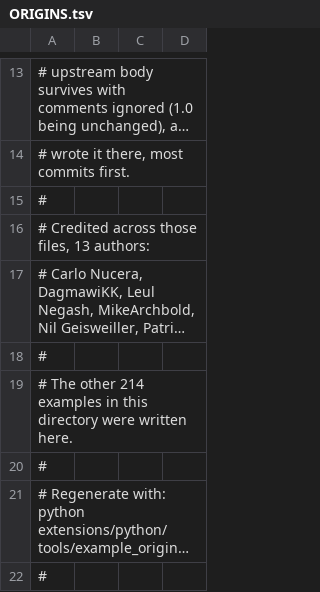
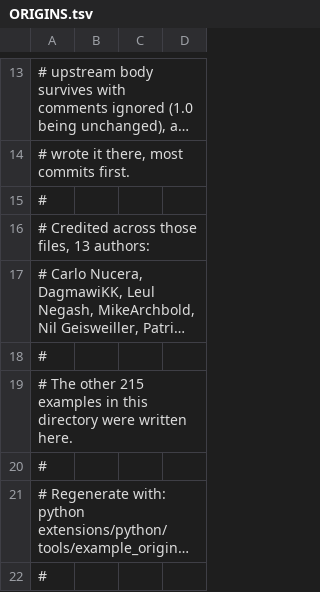
Before and after one commit to MesTTo/MeTTa, a TSV file: examples/ORIGINS.tsv, drawn as a sheet; only a part is shown, gaps mark what is left out; long unchanged cells end in ….

Commit message:
Add lib_markup: XML and HTML as expressions, with tagged attribute rows and strict parses
An element is (element Name Attributes Children) with each attribute an
(attr Name Value) row, so a document is inert data a program pattern-matches and
the host's element/3 compound never reaches MeTTa. The tag on the attribute row is
the whole finding behind this shape: an untagged (Name Value) pair is an expression
whose head is the attribute's name, and id, class, type and value are all names the
engine knows, so (element d ((id "7")) ()) answered (element d ("7") ()) with the
attribute gone, because the engine evaluated (id "7") as a call to the identity
function. With the tag the row's head is attr, which names no function.

Every parse is STRICT, through max_errors(0). The host's parser repairs a missing
end tag, a stray close tag and character data outside any element, warns on stderr
and answers a DOM anyway, and it declines an external SYSTEM entity with a warning
that leaves the element silently empty. A document that needed repair is one its
sender got wrong, so each is a refusal here, and that is also what keeps a parse
from reading a file or a URL the document names. Every complaint maps to one
syntax_error(markup(Reason)), because the empty document raises a
representation_error from the reader rather than a syntax error; a control signal is
rethrown untouched.

The selector language is an expression converted to the host's xpath term, with
(descendant Name), (child Name) and (self Name) as steps and (index N),
(attribute Name) and (text) as modifiers on the step they follow, which is how
xpath spells them. Every match is an answer, in document order, and a selector that
matches nothing has no answer. The attribute name is HELD: declared Symbol the call
was refused with the identity function's own arrow, and declared %Undefined% the
name was evaluated and matched nothing.

library(sgml) and library(xpath) are SWI's ext/sgml pack, absent from swipl-wasm, so
the library declares a new `markup` platform capability.

Verified: the suite passes 6 tests, including every selector against the xpath term
it stands for and the write-and-parse round trip over 200 generated trees, stated up
to the text merging XML itself imposes. The example proves 30 claims and its twin
the same 30, 104,676 MeTTa against 110,488 Python inferences.

```diff
--- a/examples/ORIGINS.tsv
+++ b/examples/ORIGINS.tsv
@@ -18,3 +18,3 @@
 #
-# The other 214 examples in this directory were written here.
+# The other 215 examples in this directory were written here.
 #
```
Also changed, not shown: 12 other files.
